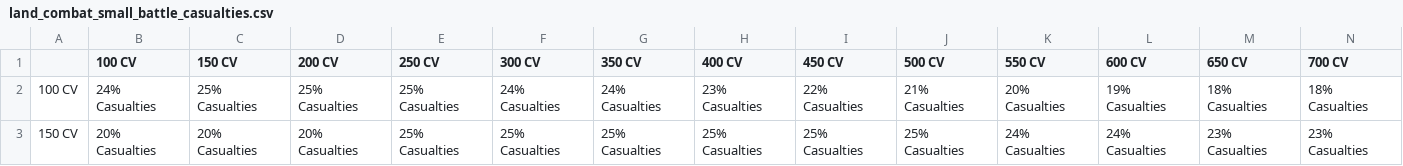
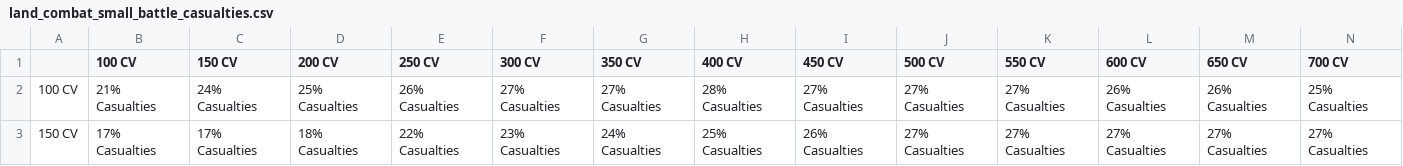
Before and after one commit to FireAndBloodModerators/FireAndBloodTesting, a CSV file: LandCombat/SmallBattles/land_combat_small_battle_casualties.csv, drawn as a sheet; only a part is shown; the diff covers the shown part only.

```diff
--- a/LandCombat/SmallBattles/land_combat_small_battle_casualties.csv
+++ b/LandCombat/SmallBattles/land_combat_small_battle_casualties.csv
@@ -1,3 +1,3 @@
 ,100 CV,150 CV,200 CV,250 CV,300 CV,350 CV,400 CV,450 CV,500 CV,550 CV,600 CV,650 CV,700 CV
-100 CV,24% Casualties,25% Casualties,25% Casualties,25% Casualties,24% Casualties,24% Casualties,23% Casualties,22% Casualties,21% Casualties,20% Casualties,19% Casualties,18% Casualties,18% Casualties
-150 CV,20% Casualties,20% Casualties,20% Casualties,25% Casualties,25% Casualties,25% Casualties,25% Casualties,25% Casualties,25% Casualties,24% Casualties,24% Casualties,23% Casualties,23% Casualties
+100 CV,21% Casualties,24% Casualties,25% Casualties,26% Casualties,27% Casualties,27% Casualties,28% Casualties,27% Casualties,27% Casualties,27% Casualties,26% Casualties,26% Casualties,25% Casualties
+150 CV,17% Casualties,17% Casualties,18% Casualties,22% Casualties,23% Casualties,24% Casualties,25% Casualties,26% Casualties,27% Casualties,27% Casualties,27% Casualties,27% Casualties,27% Casualties
```
Also changed, not shown: 136 edited cells elsewhere in this file, LandCombat/SmallBattles/land_combat_small_battle_win_percentages.csv, 3 other files.
